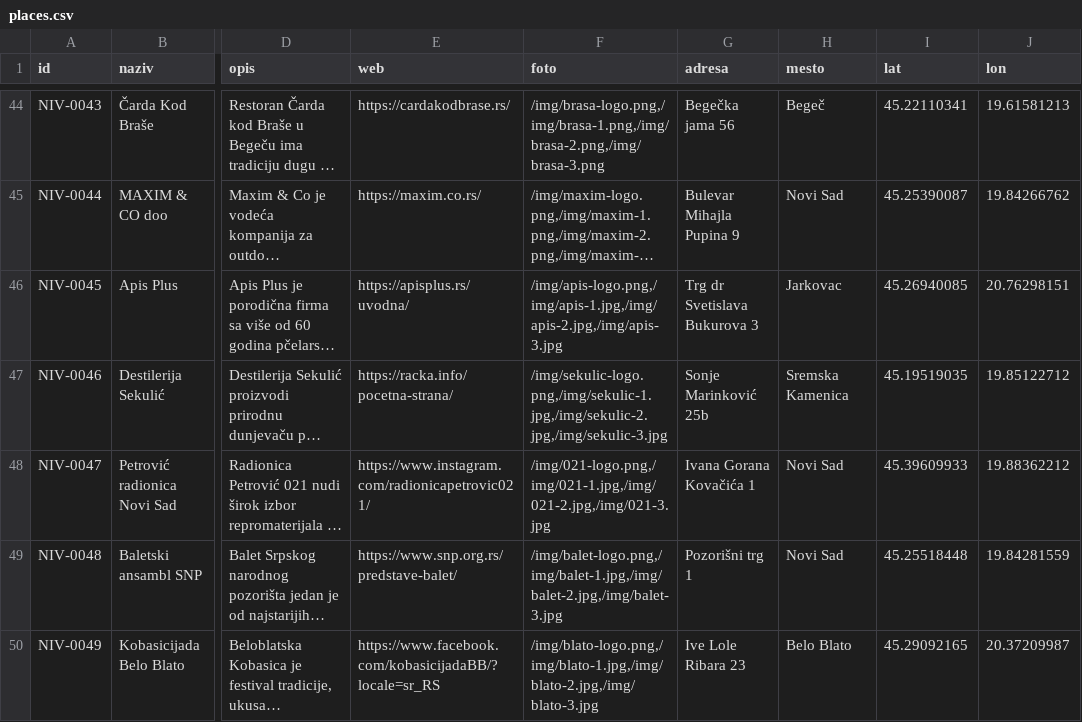
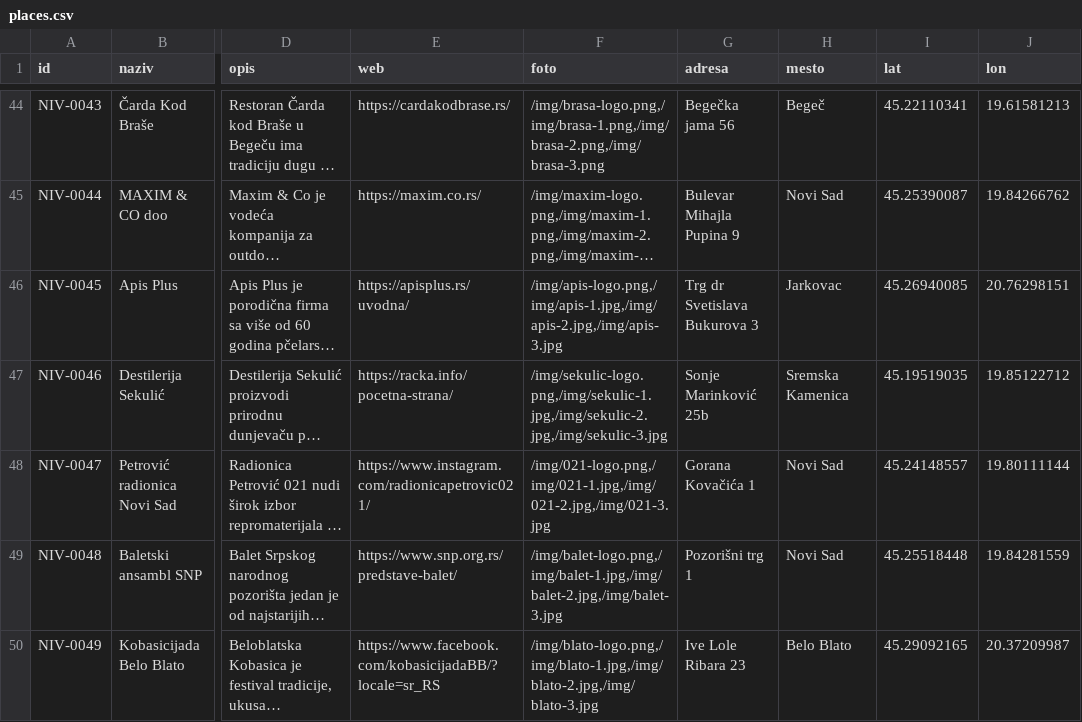
Before and after one commit to aleksandarvukovac/niv-map, a CSV file: public/data/places.csv, drawn as a sheet; only a part is shown, gaps mark what is left out; long unchanged cells end in …; the diff names each change by its address in the sheet, - before the commit and + after, or states it on an @@ line.

```diff
--- a/public/data/places.csv
+++ b/public/data/places.csv
-G48 (adresa): Ivana Gorana Kovačića 1
+G48 (adresa): Gorana Kovačića 1
-I48 (lat): 45.39609933
+I48 (lat): 45.24148557
-J48 (lon): 19.88362212
+J48 (lon): 19.80111144
```
Also changed, not shown: 1 other file.
